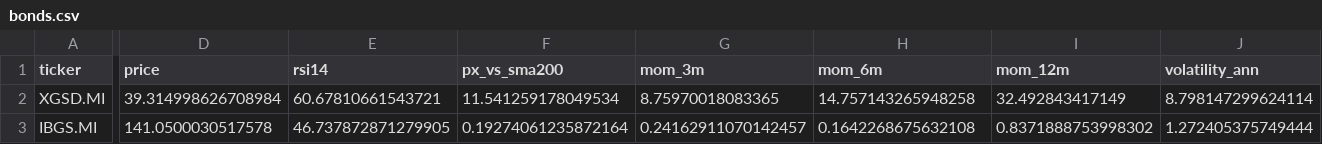
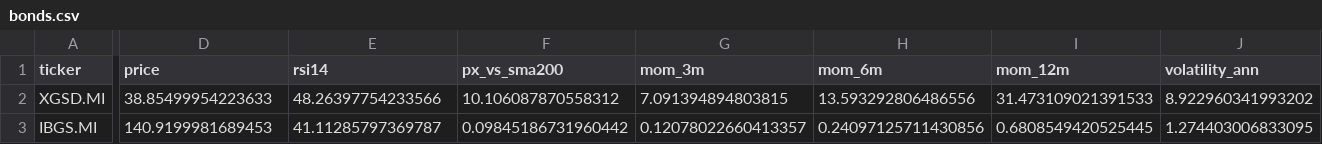
Before and after one commit to massimosaccol/eu-screener, a CSV file: data/bonds.csv, drawn as a sheet; only a part is shown, gaps mark what is left out; the diff covers the shown part only; the diff names each change by its address in the sheet, - before the commit and + after, or states it on an @@ line.

```diff
--- a/data/bonds.csv
+++ b/data/bonds.csv
-D2 (price): 39.314998626708984
+D2 (price): 38.85499954223633
-E2 (rsi14): 60.67810661543721
+E2 (rsi14): 48.26397754233566
-F2 (px_vs_sma200): 11.541259178049534
+F2 (px_vs_sma200): 10.106087870558312
-G2 (mom_3m): 8.75970018083365
+G2 (mom_3m): 7.091394894803815
-H2 (mom_6m): 14.757143265948258
+H2 (mom_6m): 13.593292806486556
-I2 (mom_12m): 32.492843417149
+I2 (mom_12m): 31.473109021391533
-J2 (volatility_ann): 8.798147299624114
+J2 (volatility_ann): 8.922960341993202
-D3 (price): 141.0500030517578
+D3 (price): 140.9199981689453
-E3 (rsi14): 46.737872871279905
+E3 (rsi14): 41.11285797369787
-F3 (px_vs_sma200): 0.19274061235872164
+F3 (px_vs_sma200): 0.09845186731960442
-G3 (mom_3m): 0.24162911070142457
+G3 (mom_3m): 0.12078022660413357
-H3 (mom_6m): 0.1642268675632108
+H3 (mom_6m): 0.24097125711430856
-I3 (mom_12m): 0.8371888753998302
+I3 (mom_12m): 0.6808549420525445
-J3 (volatility_ann): 1.272405375749444
+J3 (volatility_ann): 1.274403006833095
```
Also changed, not shown: 1 added row, 1 removed row and 109 edited cells elsewhere in this file, data/equities.csv, 5 other files.
